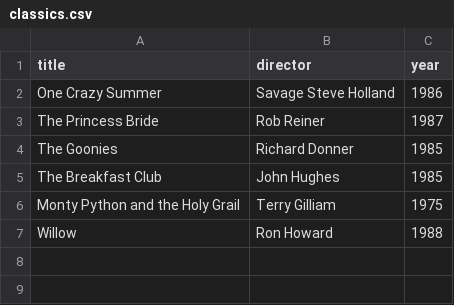
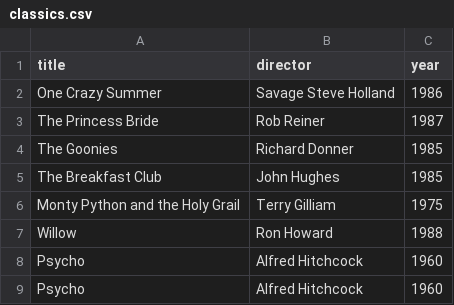
Before and after one commit to StanimalTheMan/webflyx, a CSV file: classics.csv, drawn as a sheet; the diff names each change by its address in the sheet, - before the commit and + after, or states it on an @@ line.

Commit message:
L: add classic

```diff
--- a/classics.csv
+++ b/classics.csv
+row 8: Psycho | Alfred Hitchcock | 1960
+row 9: Psycho | Alfred Hitchcock | 1960
```
